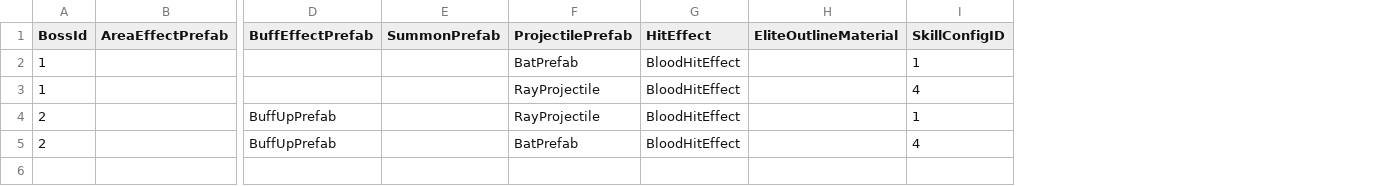
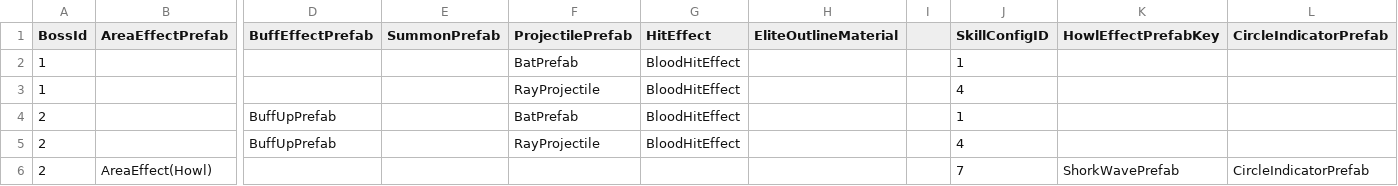
Before and after one commit to Minsu1232/HadesProject2, a CSV file: Assets/StreamingAssets/BossPrefabs.csv, drawn as a sheet; only a part is shown, gaps mark what is left out; rows hold the shown columns only; the diff names each change by its address in the sheet, - before the commit and + after, or states it on an @@ line.

Commit message:
Main/Alexander/HowlSkillStrategy

```diff
--- a/Assets/StreamingAssets/BossPrefabs.csv
+++ b/Assets/StreamingAssets/BossPrefabs.csv
+column I, empty
+column K (HowlEffectPrefabKey), empty
+column L (CircleIndicatorPrefab), empty
-F4 (ProjectilePrefab): RayProjectile
+F4 (ProjectilePrefab): BatPrefab
-F5 (ProjectilePrefab): BatPrefab
+F5 (ProjectilePrefab): RayProjectile
+row 6: 2 | AreaEffect(Howl) |  |  |  |  |  |  | 7 | ShorkWavePrefab | CircleIndicatorPrefab
```
Also changed, not shown: Assets/StreamingAssets/BossBase.csv, Assets/StreamingAssets/BossSkillConfigs.csv, 48 other files.
